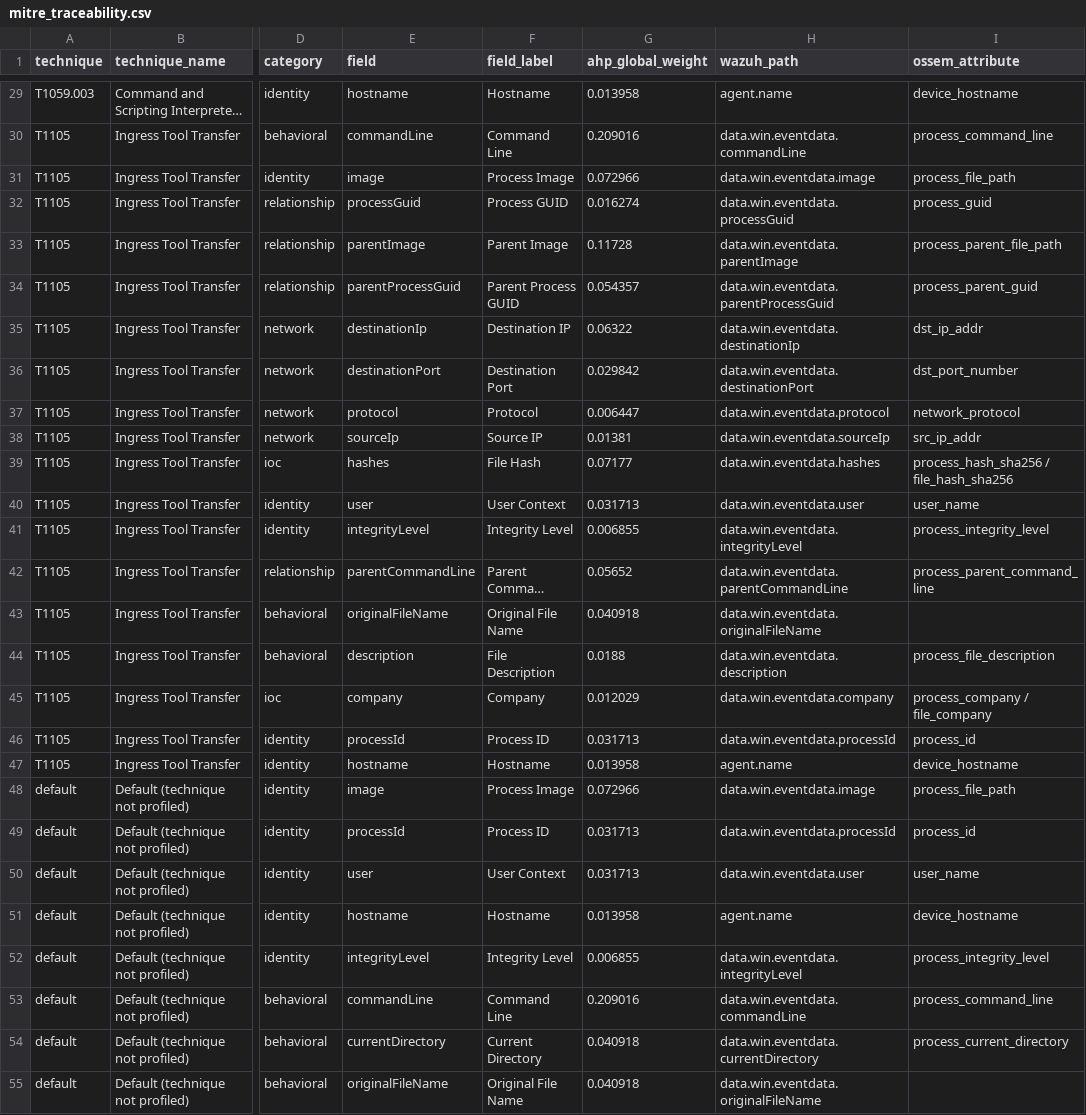
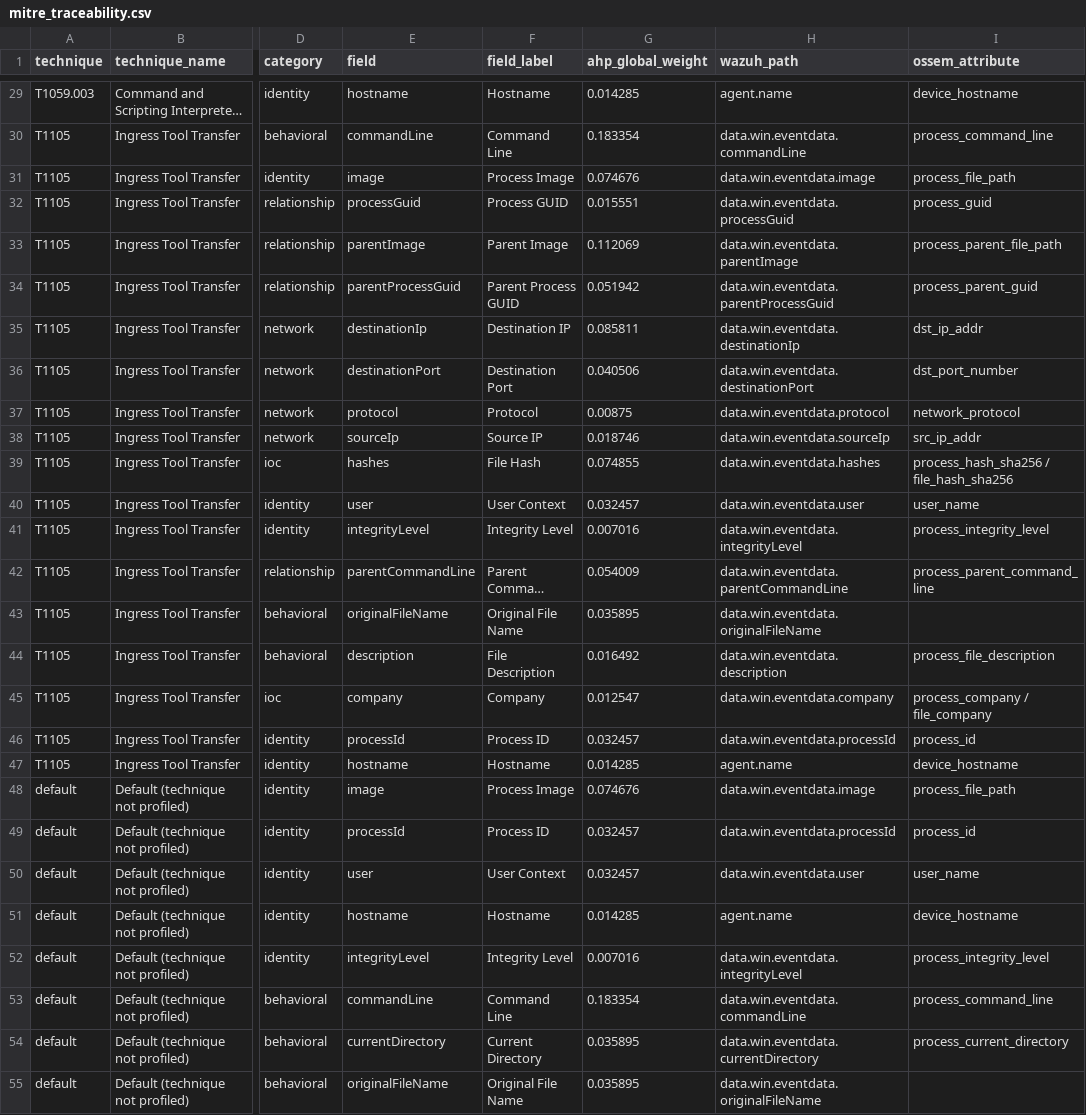
Before and after one commit to kavakoss/actionability-scoring-dashboard, a CSV file: backend/data/mitre_traceability.csv, drawn as a sheet; only a part is shown, gaps mark what is left out; long unchanged cells end in …; the diff covers the shown part only; the diff names each change by its address in the sheet, - before the commit and + after, or states it on an @@ line.

Commit message:
feat: case-level actionability scoring + /api/cases integration
- case_scoring.py: Q = 0.30C + 0.30V + 0.25K + 0.15R, S_case =
  100 * sum(w*Q*E)/sum(w) over the technique's expected fields;
  confidence-weighted corroboration (K), field validators (GUID, SHA256,
  IP, port), deduplicated carriers with provenance, required-evidence coverage
- case_from_graph: bounded component extraction (weak edges are leaves only)
- main.py: /api/cases and /api/cases/{id}, webhook now runs bounded
  expansion + case scoring, health exposes cases_count
- mock_data: realistic GUID format + alert-009 (certutil process create) so
  the offline demo shows PARENT_CHILD / PROCESS_CONNECTED_TO chains
- weights: network category raised to 0.154 (peer of behavioral; anchor to
  the correlation report's 0.16) after review; all CR < 0.10
- tests: 30 passing

```diff
--- a/backend/data/mitre_traceability.csv
+++ b/backend/data/mitre_traceability.csv
-G29 (ahp_global_weight): 0.013958
+G29 (ahp_global_weight): 0.014285
-G30 (ahp_global_weight): 0.209016
+G30 (ahp_global_weight): 0.183354
-G31 (ahp_global_weight): 0.072966
+G31 (ahp_global_weight): 0.074676
-G32 (ahp_global_weight): 0.016274
+G32 (ahp_global_weight): 0.015551
-G33 (ahp_global_weight): 0.11728
+G33 (ahp_global_weight): 0.112069
-G34 (ahp_global_weight): 0.054357
+G34 (ahp_global_weight): 0.051942
-G35 (ahp_global_weight): 0.06322
+G35 (ahp_global_weight): 0.085811
-G36 (ahp_global_weight): 0.029842
+G36 (ahp_global_weight): 0.040506
-G37 (ahp_global_weight): 0.006447
+G37 (ahp_global_weight): 0.00875
-G38 (ahp_global_weight): 0.01381
+G38 (ahp_global_weight): 0.018746
-G39 (ahp_global_weight): 0.07177
+G39 (ahp_global_weight): 0.074855
-G40 (ahp_global_weight): 0.031713
+G40 (ahp_global_weight): 0.032457
-G41 (ahp_global_weight): 0.006855
+G41 (ahp_global_weight): 0.007016
-G42 (ahp_global_weight): 0.05652
+G42 (ahp_global_weight): 0.054009
-G43 (ahp_global_weight): 0.040918
+G43 (ahp_global_weight): 0.035895
-G44 (ahp_global_weight): 0.0188
+G44 (ahp_global_weight): 0.016492
-G45 (ahp_global_weight): 0.012029
+G45 (ahp_global_weight): 0.012547
-G46 (ahp_global_weight): 0.031713
+G46 (ahp_global_weight): 0.032457
-G47 (ahp_global_weight): 0.013958
+G47 (ahp_global_weight): 0.014285
-G48 (ahp_global_weight): 0.072966
+G48 (ahp_global_weight): 0.074676
-G49:G50 (ahp_global_weight): 0.031713
+G49:G50 (ahp_global_weight): 0.032457
-G51 (ahp_global_weight): 0.013958
+G51 (ahp_global_weight): 0.014285
-G52 (ahp_global_weight): 0.006855
+G52 (ahp_global_weight): 0.007016
-G53 (ahp_global_weight): 0.209016
+G53 (ahp_global_weight): 0.183354
-G54:G55 (ahp_global_weight): 0.040918
+G54:G55 (ahp_global_weight): 0.035895
```
Also changed, not shown: 43 edited cells elsewhere in this file, 8 other files.
